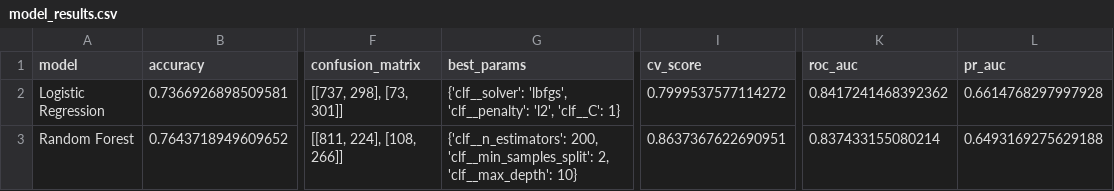
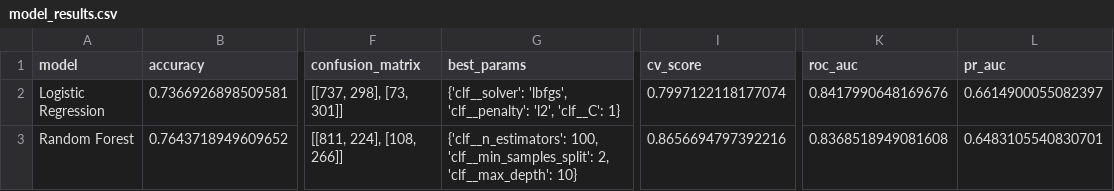
Before and after one commit to dzelilatin/sdp, a CSV file: ml_results/model_results.csv, drawn as a sheet; only a part is shown, gaps mark what is left out; the diff names each change by its address in the sheet, - before the commit and + after, or states it on an @@ line.

```diff
--- a/ml_results/model_results.csv
+++ b/ml_results/model_results.csv
-I2 (cv_score): 0.7999537577114272
+I2 (cv_score): 0.7997122118177074
-K2 (roc_auc): 0.8417241468392362
+K2 (roc_auc): 0.8417990648169676
-L2 (pr_auc): 0.6614768297997928
+L2 (pr_auc): 0.6614900055082397
-G3 (best_params): {'clf__n_estimators': 200, 'clf__min_samples_split': 2,…
+G3 (best_params): {'clf__n_estimators': 100, 'clf__min_samples_split': 2,…
-I3 (cv_score): 0.8637367622690951
+I3 (cv_score): 0.8656694797392216
-K3 (roc_auc): 0.837433155080214
+K3 (roc_auc): 0.8368518949081608
-L3 (pr_auc): 0.6493169275629188
+L3 (pr_auc): 0.6483105540830701
```
Also changed, not shown: 7 other files.
